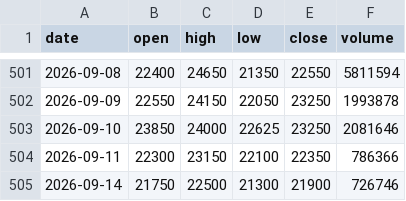
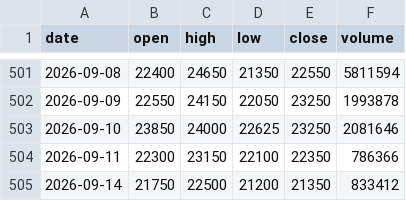
Before and after one commit to dg4989001-coder/chart-today, a CSV file: data/030530.csv, drawn as a sheet; only a part is shown, gaps mark what is left out.

```diff
--- a/data/030530.csv
+++ b/data/030530.csv
@@ -504,2 +504,2 @@ date,open,high,low,close,volume
 2026-09-11,22300,23150,22100,22350,786366
-2026-09-14,21750,22500,21300,21900,726746
+2026-09-14,21750,22500,21200,21350,833412
```
Also changed, not shown: data/000660.csv, data/001820.csv, 56 other files.
